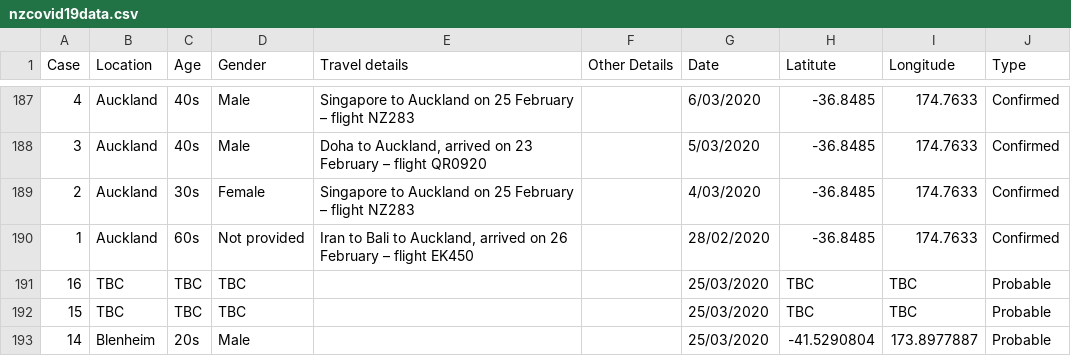
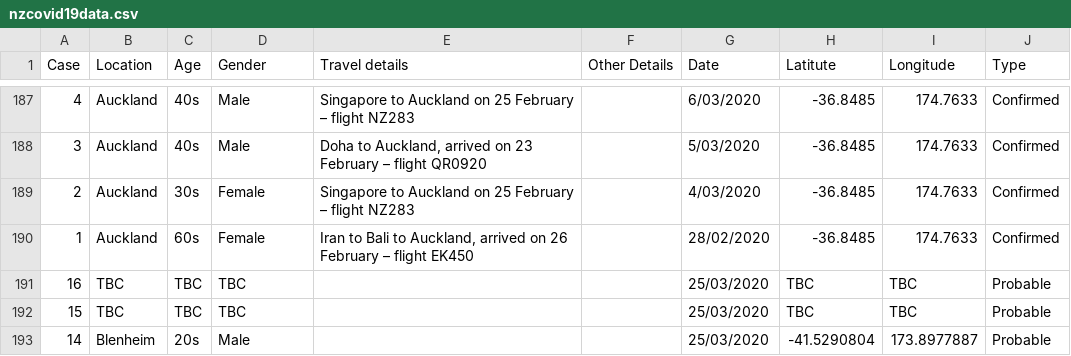
Before and after one commit to fshp17/covid19nz, a CSV file: nzcovid19data.csv, drawn as a sheet; only a part is shown, gaps mark what is left out.

Commit message:
Add files via upload

```diff
--- a/nzcovid19data.csv
+++ b/nzcovid19data.csv
@@ -189,3 +189,3 @@
 2,Auckland,30s,Female,Singapore to Auckland on 25 February – flight NZ283  ,,4/03/2020,-36.8485,174.7633,Confirmed
-1,Auckland,60s,Not provided,"Iran to Bali to Auckland, arrived on 26 February – flight EK450 ",,28/02/2020,-36.8485,174.7633,Confirmed
+1,Auckland,60s,Female,"Iran to Bali to Auckland, arrived on 26 February – flight EK450 ",,28/02/2020,-36.8485,174.7633,Confirmed
 16,TBC,TBC,TBC,,,25/03/2020,TBC,TBC,Probable
```
